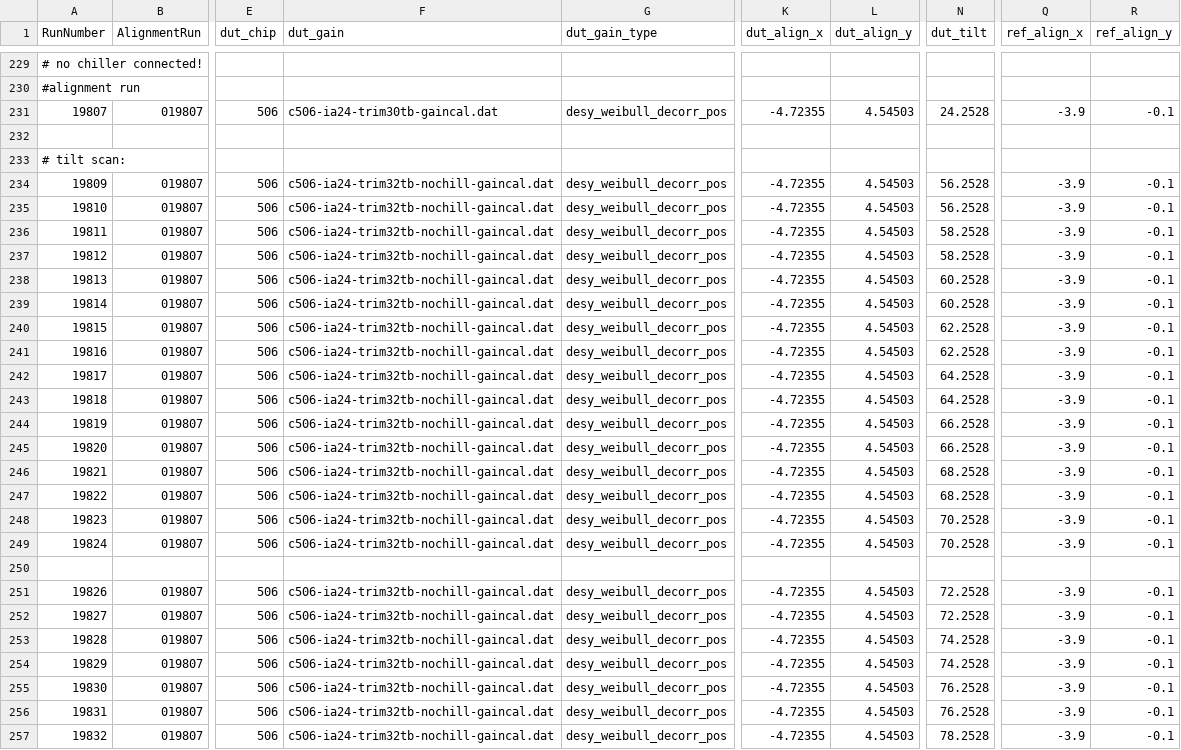
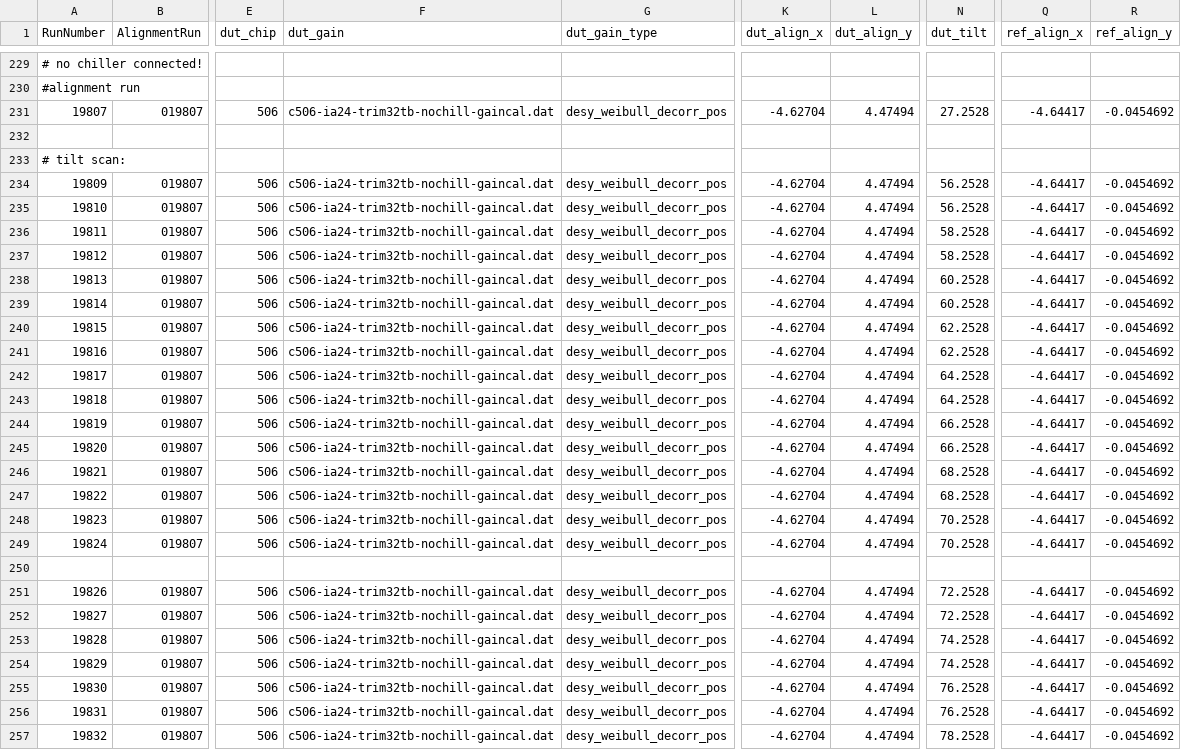
Before and after one commit to simonspa/testbeam-analysis, a CSV file: runlist.csv, drawn as a sheet; only a part is shown, gaps mark what is left out; the diff covers the shown part only; the diff names each change by its address in the sheet, - before the commit and + after, or states it on an @@ line.

Commit message:
prealingment for late runs

```diff
--- a/runlist.csv
+++ b/runlist.csv
-F231 (dut_gain): c506-ia24-trim30tb-gaincal.dat
+F231 (dut_gain): c506-ia24-trim32tb-nochill-gaincal.dat
-K231 (dut_align_x): -4.72355
+K231 (dut_align_x): -4.62704
-L231 (dut_align_y): 4.54503
+L231 (dut_align_y): 4.47494
-N231 (dut_tilt): 24.2528
+N231 (dut_tilt): 27.2528
-Q231 (ref_align_x): -3.9
+Q231 (ref_align_x): -4.64417
-R231 (ref_align_y): -0.1
+R231 (ref_align_y): -0.0454692
-K234:K249 (dut_align_x): -4.72355
+K234:K249 (dut_align_x): -4.62704
-L234:L249 (dut_align_y): 4.54503
+L234:L249 (dut_align_y): 4.47494
-Q234:Q249 (ref_align_x): -3.9
+Q234:Q249 (ref_align_x): -4.64417
-R234:R249 (ref_align_y): -0.1
+R234:R249 (ref_align_y): -0.0454692
-K251:K257 (dut_align_x): -4.72355
+K251:K257 (dut_align_x): -4.62704
-L251:L257 (dut_align_y): 4.54503
+L251:L257 (dut_align_y): 4.47494
-Q251:Q257 (ref_align_x): -3.9
+Q251:Q257 (ref_align_x): -4.64417
-R251:R257 (ref_align_y): -0.1
+R251:R257 (ref_align_y): -0.0454692
```
Also changed, not shown: 96 edited cells elsewhere in this file.
